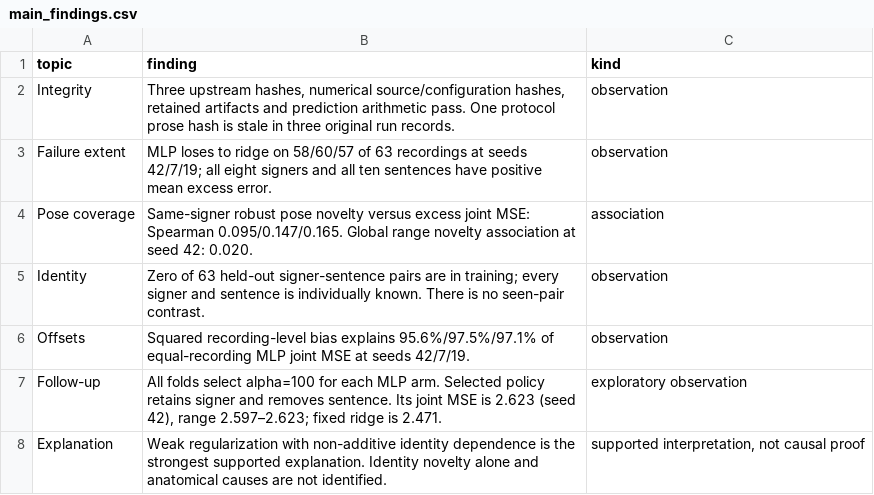
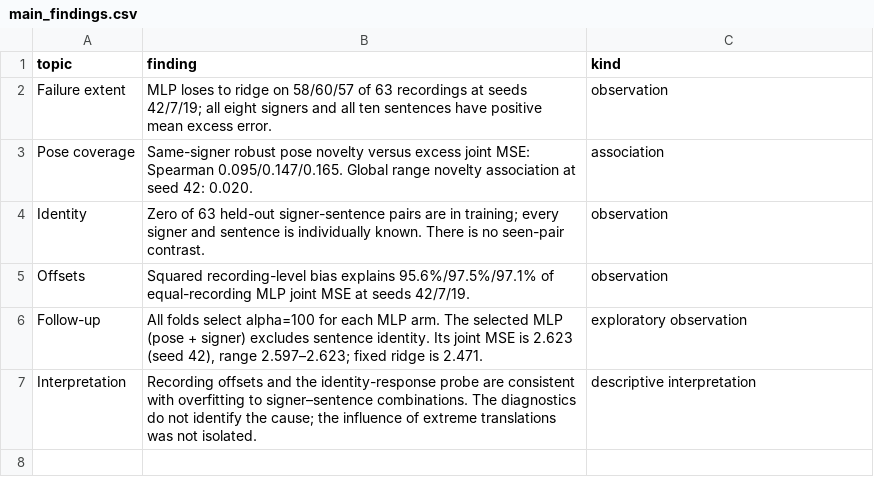
Before and after one commit to haljoumaa/eyebrow-motion-calibration, a CSV file: results/openface/mlp-followup/diagnostics/main_findings.csv, drawn as a sheet.

```diff
--- a/results/openface/mlp-followup/diagnostics/main_findings.csv
+++ b/results/openface/mlp-followup/diagnostics/main_findings.csv
@@ -1,3 +1,2 @@
 topic,finding,kind
-Integrity,"Three upstream hashes, numerical source/configuration hashes, retained artifacts and prediction arithmetic pass. One protocol prose hash is stale in three original run records.",observation
 Failure extent,MLP loses to ridge on 58/60/57 of 63 recordings at seeds 42/7/19; all eight signers and all ten sentences have positive mean excess error.,observation
@@ -6,3 +5,3 @@ Identity,Zero of 63 held-out signer-sentence pairs are in training; every signer
 Offsets,Squared recording-level bias explains 95.6%/97.5%/97.1% of equal-recording MLP joint MSE at seeds 42/7/19.,observation
-Follow-up,"All folds select alpha=100 for each MLP arm. Selected policy retains signer and removes sentence. Its joint MSE is 2.623 (seed 42), range 2.597–2.623; fixed ridge is 2.471.",exploratory observation
-Explanation,Weak regularization with non-additive identity dependence is the strongest supported explanation. Identity novelty alone and anatomical causes are not identified.,"supported interpretation, not causal proof"
+Follow-up,"All folds select alpha=100 for each MLP arm. The selected MLP (pose + signer) excludes sentence identity. Its joint MSE is 2.623 (seed 42), range 2.597–2.623; fixed ridge is 2.471.",exploratory observation
+Interpretation,Recording offsets and the identity-response probe are consistent with overfitting to signer–sentence combinations. The diagnostics do not identify the cause; the influence of extreme translations was not isolated.,descriptive interpretation
```
Also changed, not shown: results/openface/mlp-followup/diagnostics/main_table.csv, 15 other files.
